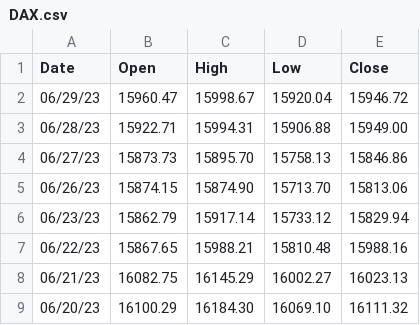
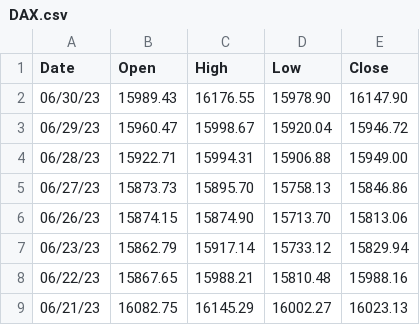
Before and after one commit to clamx4/stockdata, a CSV file: index/DAX.csv, drawn as a sheet; only a part is shown; the shorter side is filled out with more unchanged rows; the diff names each change by its address in the sheet, - before the commit and + after, or states it on an @@ line.

Commit message:
update index

```diff
--- a/index/DAX.csv
+++ b/index/DAX.csv
+row 2: 06/30/23 | 15989.43 | 16176.55 | 15978.90 | 16147.90
```
Also changed, not shown: index/CAC40.csv, index/FTSE100.csv, 4 other files.
